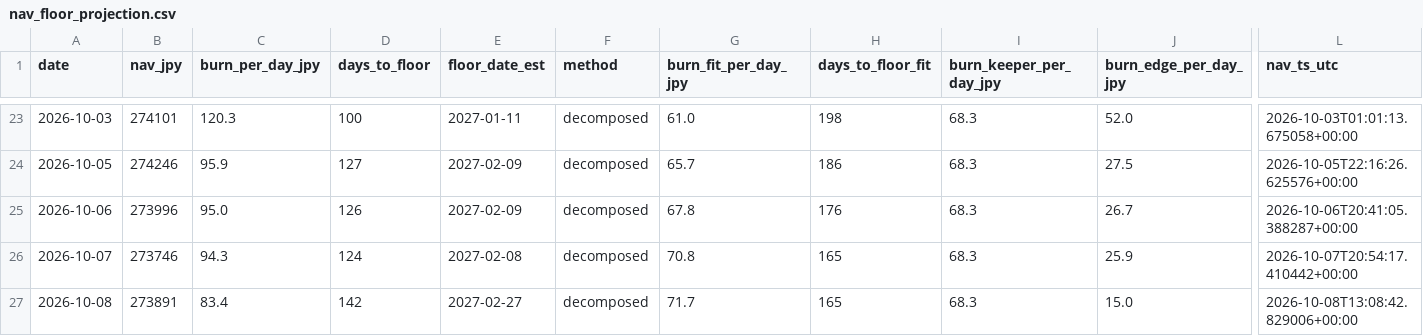
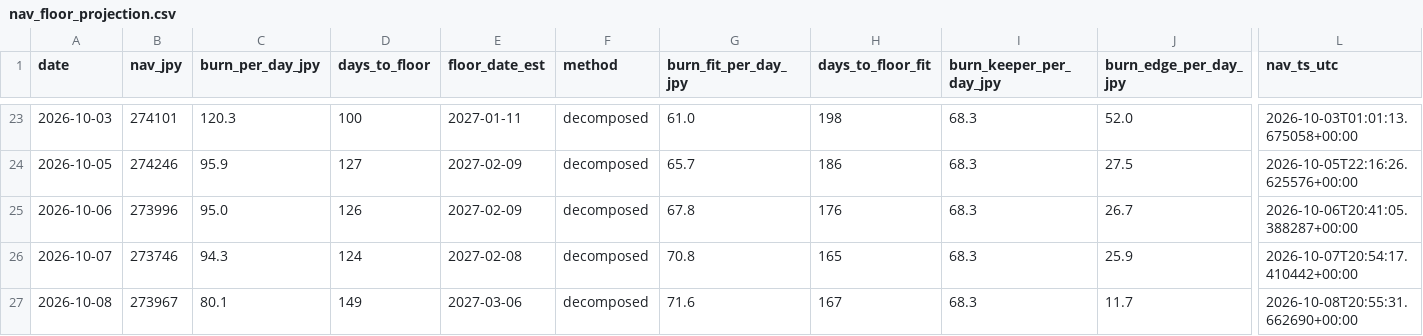
Before and after one commit to olehakengo-svg/fx-ai-trader, a CSV file: data/monitoring/nav_floor_projection.csv, drawn as a sheet; only a part is shown, gaps mark what is left out; the diff names each change by its address in the sheet, - before the commit and + after, or states it on an @@ line.

```diff
--- a/data/monitoring/nav_floor_projection.csv
+++ b/data/monitoring/nav_floor_projection.csv
-B27 (nav_jpy): 273891
+B27 (nav_jpy): 273967
-C27 (burn_per_day_jpy): 83.4
+C27 (burn_per_day_jpy): 80.1
-D27 (days_to_floor): 142
+D27 (days_to_floor): 149
-E27 (floor_date_est): 2027-02-27
+E27 (floor_date_est): 2027-03-06
-G27 (burn_fit_per_day_jpy): 71.7
+G27 (burn_fit_per_day_jpy): 71.6
-H27 (days_to_floor_fit): 165
+H27 (days_to_floor_fit): 167
-J27 (burn_edge_per_day_jpy): 15.0
+J27 (burn_edge_per_day_jpy): 11.7
-L27 (nav_ts_utc): 2026-10-08T13:08:42.829006+00:00
+L27 (nav_ts_utc): 2026-10-08T20:55:31.662690+00:00
```
Also changed, not shown: 2 other files.
